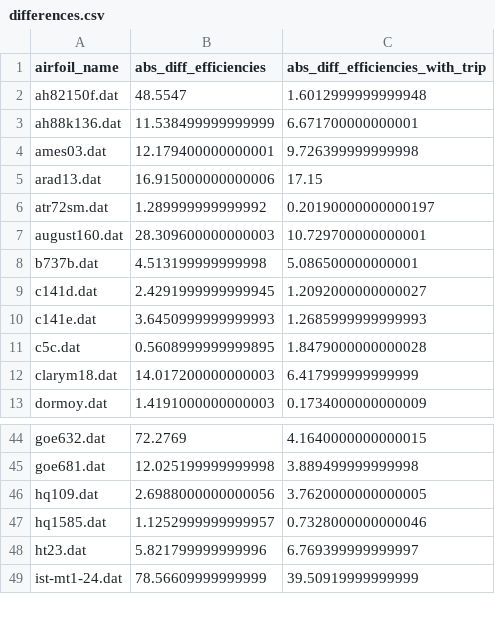
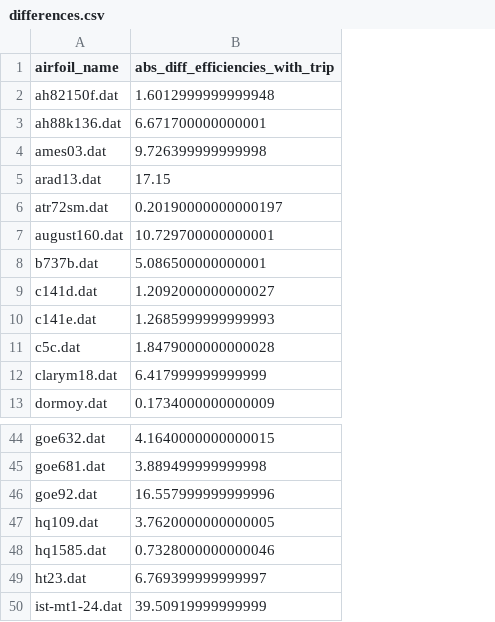
Before and after one commit to ledanielroman/AA2_ISAE, a CSV file: results_csv/differences.csv, drawn as a sheet; only a part is shown, gaps mark what is left out; removed rows and columns are numbered as before the commit, all else as after; the diff names each change by its address in the sheet, - before the commit and + after, or states it on an @@ line.

```diff
--- a/results_csv/differences.csv
+++ b/results_csv/differences.csv
-column B (abs_diff_efficiencies), rows 2-13: 48.5547 | 11.538499999999999 | 12.179400000000001 | 16.915000000000006 | 1.289999999999992 | 28.309600000000003 | 4.513199999999998 | 2.4291999999999945 | 3.6450999999999993 | 0.5608999999999895 | 14.017200000000003 | 1.4191000000000003; rows 44-49: 72.2769 | 12.025199999999998 | 2.6988000000000056 | 1.1252999999999957 | 5.821799999999996 | 78.56609999999999
+row 46: goe92.dat | 16.557999999999996
```
Also changed, not shown: results_csv/cm_list_all_airfoils.csv, results_csv/combined_airfoils.csv, 13 other files.
